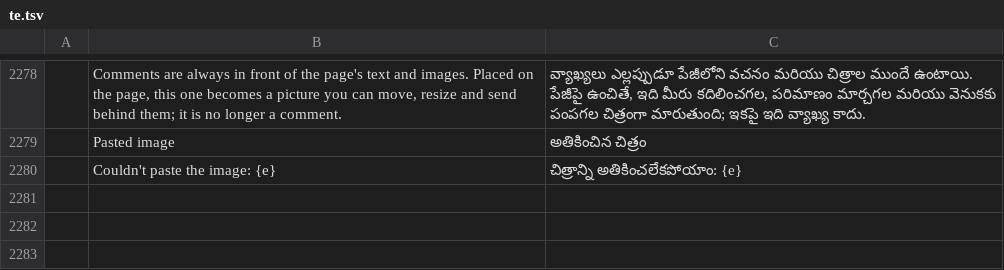
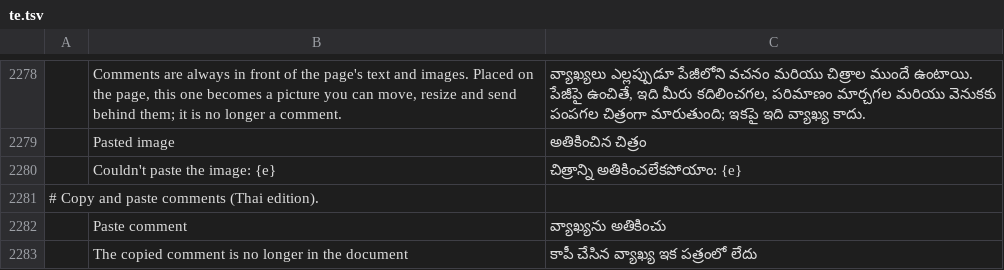
Before and after one commit to KUnKUN55/pdfcraft, a TSV file: crates/ui-egui/src/i18n/te.tsv, drawn as a sheet; only a part is shown, gaps mark what is left out; the diff names each change by its address in the sheet, - before the commit and + after, or states it on an @@ line.

```diff
--- a/crates/ui-egui/src/i18n/te.tsv
+++ b/crates/ui-egui/src/i18n/te.tsv
+row 2281: # Copy and paste comments (Thai edition).
+row 2282:  | Paste comment | వ్యాఖ్యను అతికించు
+row 2283:  | The copied comment is no longer in the document | కాపీ చేసిన వ్యాఖ్య ఇక పత్రంలో లేదు
```
Also changed, not shown: crates/ui-egui/src/i18n/bg.tsv, crates/ui-egui/src/i18n/el.tsv, 26 other files.
